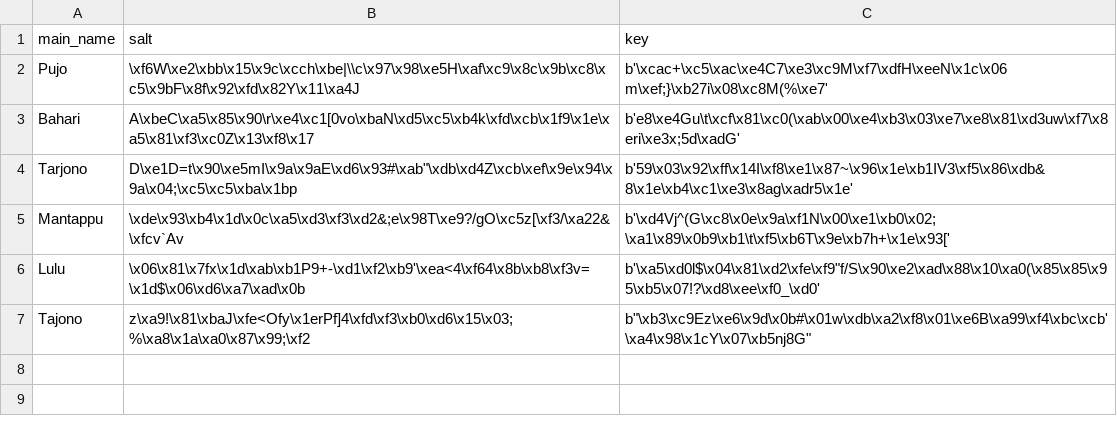
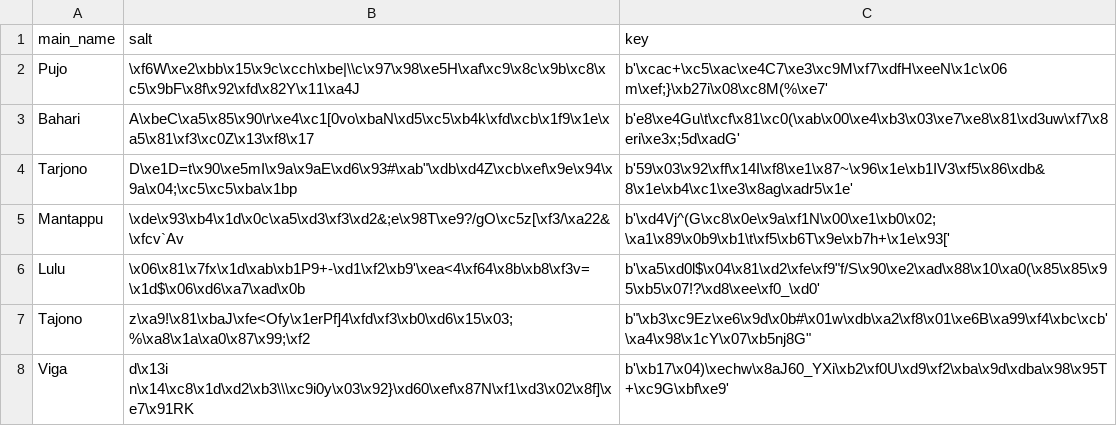
Before and after one commit to Deanazor/acc_manager, a CSV file: Essential/users.csv, drawn as a sheet.

Commit message:
Added account viga

```diff
--- a/Essential/users.csv
+++ b/Essential/users.csv
@@ -7 +7,2 @@ Lulu,\x06\x81\x7fx\x1d\xab\xb1P9+-\xd1\xf2\xb9'\xea<4\xf64\x8b\xb8\xf3v=\x1d$\x0
 Tajono,z\xa9!\x81\xbaJ\xfe<Ofy\x1erPf]4\xfd\xf3\xb0\xd6\x15\x03;%\xa8\x1a\xa0\x87\x99;\xf2,"b""\xb3\xc9Ez\xe6\x9d\x0b#\x01w\xdb\xa2\xf8\x01\xe6B\xa99\xf4\xbc\xcb'\xa4\x98\x1cY\x07\xb5nj8G"""
+Viga,d\x13i n\x14\xc8\x1d\xd2\xb3\\\xc9i0y\x03\x92}\xd60\xef\x87N\xf1\xd3\x02\x8f]\xe7\x91RK,b'\xb17\x04)\xechw\x8aJ60_YXi\xb2\xf0U\xd9\xf2\xba\x9d\xdba\x98\x95T+\xc9G\xbf\xe9'
```
Also changed, not shown: 3 other files.
